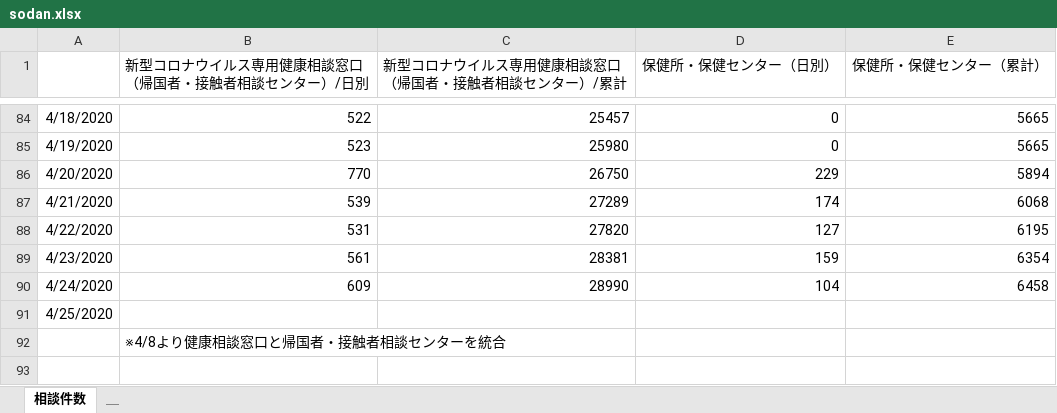
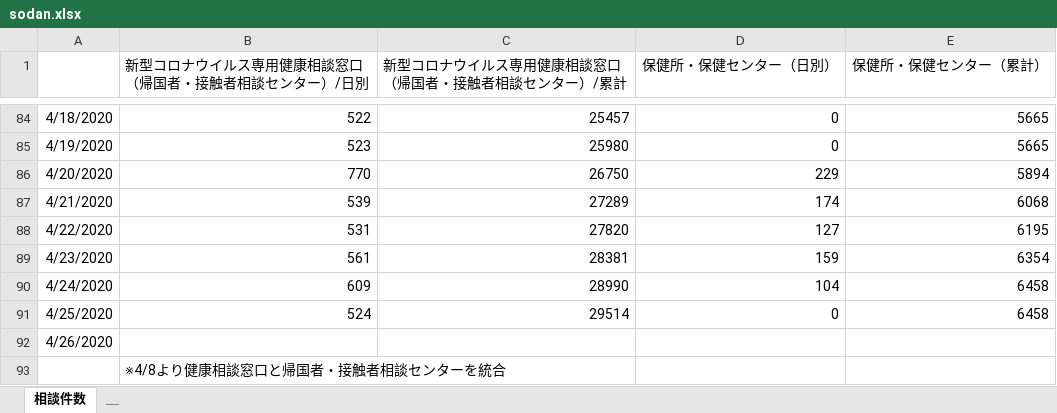
Before and after one commit to y-chan/covid19kobe-scraping, an Excel workbook: sodan.xlsx, sheet 相談件数, drawn as a sheet; only a part is shown, gaps mark what is left out; values as stored, in another font and other column widths than the file's, no borders; the diff names each change by its address in the sheet, - before the commit and + after, or states it on an @@ line.

```diff
--- a/sodan.xlsx (sheet 相談件数)
+++ b/sodan.xlsx (sheet 相談件数)
-B91: (empty)
+B91: 524
-C91: (empty)
+C91: 29514
-D91 (保健所・保健センター（日別）): (empty)
+D91 (保健所・保健センター（日別）): 0
-E91 (保健所・保健センター（累計）): (empty)
+E91 (保健所・保健センター（累計）): 6458
+row 92: 4/26/2020
```
Also changed, not shown: 1 other file.
